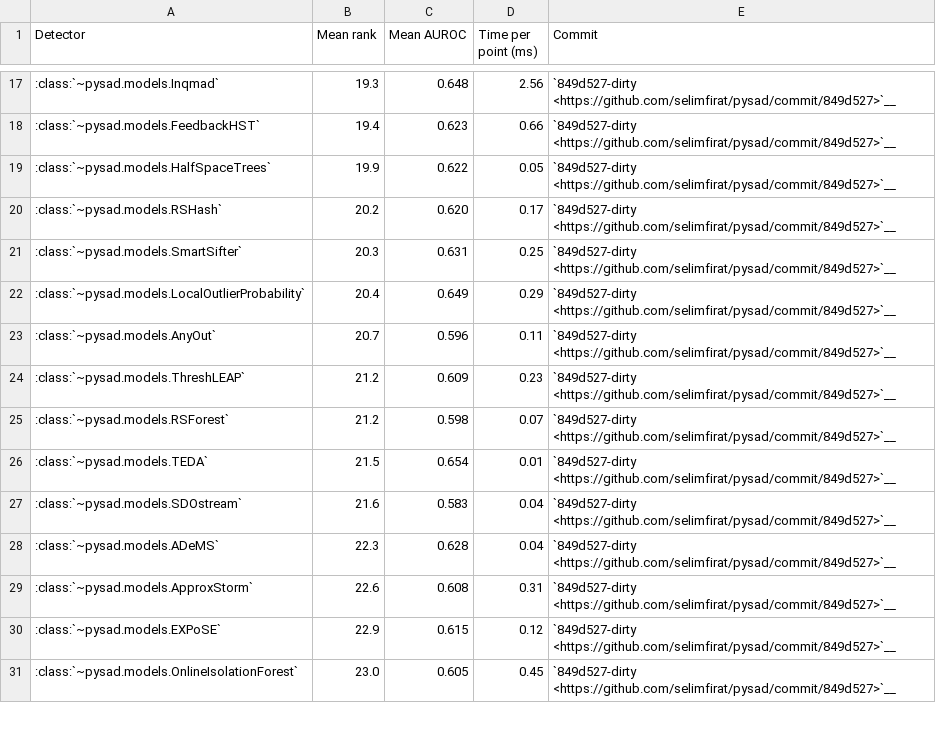
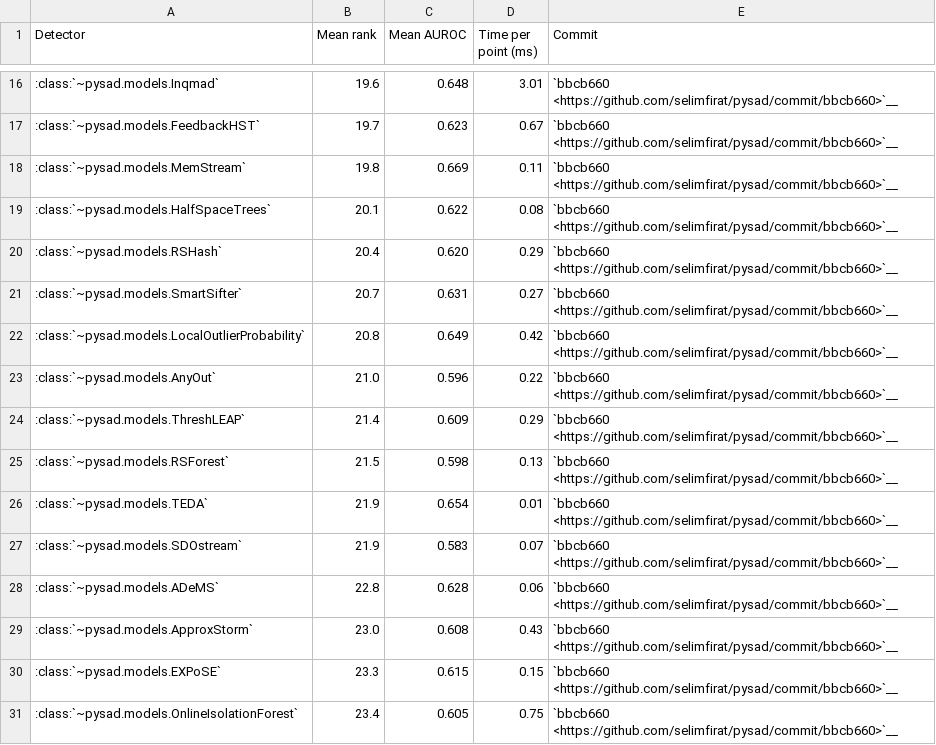
Before and after one commit to selimfirat/pysad, a CSV file: docs/benchmark/drift_summary.csv, drawn as a sheet; only a part is shown, gaps mark what is left out; the diff covers the shown part only.

```diff
--- a/docs/benchmark/drift_summary.csv
+++ b/docs/benchmark/drift_summary.csv
@@ -17,15 +16,16 @@ Detector,Mean rank,Mean AUROC,Time per point (ms),Commit
-:class:`~pysad.models.Inqmad`,19.3,0.648,2.56,`849d527-dirty <https://github.com/selimfirat/pysad/commit/849d527>`__
-:class:`~pysad.models.FeedbackHST`,19.4,0.623,0.66,`849d527-dirty <https://github.com/selimfirat/pysad/commit/849d527>`__
-:class:`~pysad.models.HalfSpaceTrees`,19.9,0.622,0.05,`849d527-dirty <https://github.com/selimfirat/pysad/commit/849d527>`__
-:class:`~pysad.models.RSHash`,20.2,0.620,0.17,`849d527-dirty <https://github.com/selimfirat/pysad/commit/849d527>`__
-:class:`~pysad.models.SmartSifter`,20.3,0.631,0.25,`849d527-dirty <https://github.com/selimfirat/pysad/commit/849d527>`__
-:class:`~pysad.models.LocalOutlierProbability`,20.4,0.649,0.29,`849d527-dirty <https://github.com/selimfirat/pysad/commit/849d527>`__
-:class:`~pysad.models.AnyOut`,20.7,0.596,0.11,`849d527-dirty <https://github.com/selimfirat/pysad/commit/849d527>`__
-:class:`~pysad.models.ThreshLEAP`,21.2,0.609,0.23,`849d527-dirty <https://github.com/selimfirat/pysad/commit/849d527>`__
-:class:`~pysad.models.RSForest`,21.2,0.598,0.07,`849d527-dirty <https://github.com/selimfirat/pysad/commit/849d527>`__
-:class:`~pysad.models.TEDA`,21.5,0.654,0.01,`849d527-dirty <https://github.com/selimfirat/pysad/commit/849d527>`__
-:class:`~pysad.models.SDOstream`,21.6,0.583,0.04,`849d527-dirty <https://github.com/selimfirat/pysad/commit/849d527>`__
-:class:`~pysad.models.ADeMS`,22.3,0.628,0.04,`849d527-dirty <https://github.com/selimfirat/pysad/commit/849d527>`__
-:class:`~pysad.models.ApproxStorm`,22.6,0.608,0.31,`849d527-dirty <https://github.com/selimfirat/pysad/commit/849d527>`__
-:class:`~pysad.models.EXPoSE`,22.9,0.615,0.12,`849d527-dirty <https://github.com/selimfirat/pysad/commit/849d527>`__
-:class:`~pysad.models.OnlineIsolationForest`,23.0,0.605,0.45,`849d527-dirty <https://github.com/selimfirat/pysad/commit/849d527>`__
+:class:`~pysad.models.Inqmad`,19.6,0.648,3.01,`bbcb660 <https://github.com/selimfirat/pysad/commit/bbcb660>`__
+:class:`~pysad.models.FeedbackHST`,19.7,0.623,0.67,`bbcb660 <https://github.com/selimfirat/pysad/commit/bbcb660>`__
+:class:`~pysad.models.MemStream`,19.8,0.669,0.11,`bbcb660 <https://github.com/selimfirat/pysad/commit/bbcb660>`__
+:class:`~pysad.models.HalfSpaceTrees`,20.1,0.622,0.08,`bbcb660 <https://github.com/selimfirat/pysad/commit/bbcb660>`__
+:class:`~pysad.models.RSHash`,20.4,0.620,0.29,`bbcb660 <https://github.com/selimfirat/pysad/commit/bbcb660>`__
+:class:`~pysad.models.SmartSifter`,20.7,0.631,0.27,`bbcb660 <https://github.com/selimfirat/pysad/commit/bbcb660>`__
+:class:`~pysad.models.LocalOutlierProbability`,20.8,0.649,0.42,`bbcb660 <https://github.com/selimfirat/pysad/commit/bbcb660>`__
+:class:`~pysad.models.AnyOut`,21.0,0.596,0.22,`bbcb660 <https://github.com/selimfirat/pysad/commit/bbcb660>`__
+:class:`~pysad.models.ThreshLEAP`,21.4,0.609,0.29,`bbcb660 <https://github.com/selimfirat/pysad/commit/bbcb660>`__
+:class:`~pysad.models.RSForest`,21.5,0.598,0.13,`bbcb660 <https://github.com/selimfirat/pysad/commit/bbcb660>`__
+:class:`~pysad.models.TEDA`,21.9,0.654,0.01,`bbcb660 <https://github.com/selimfirat/pysad/commit/bbcb660>`__
+:class:`~pysad.models.SDOstream`,21.9,0.583,0.07,`bbcb660 <https://github.com/selimfirat/pysad/commit/bbcb660>`__
+:class:`~pysad.models.ADeMS`,22.8,0.628,0.06,`bbcb660 <https://github.com/selimfirat/pysad/commit/bbcb660>`__
+:class:`~pysad.models.ApproxStorm`,23.0,0.608,0.43,`bbcb660 <https://github.com/selimfirat/pysad/commit/bbcb660>`__
+:class:`~pysad.models.EXPoSE`,23.3,0.615,0.15,`bbcb660 <https://github.com/selimfirat/pysad/commit/bbcb660>`__
+:class:`~pysad.models.OnlineIsolationForest`,23.4,0.605,0.75,`bbcb660 <https://github.com/selimfirat/pysad/commit/bbcb660>`__
```
Also changed, not shown: 2 added rows, 2 removed rows and 74 edited cells elsewhere in this file, docs/benchmark/alerts.csv, docs/benchmark/drift_aupr.csv, 12 other files.
